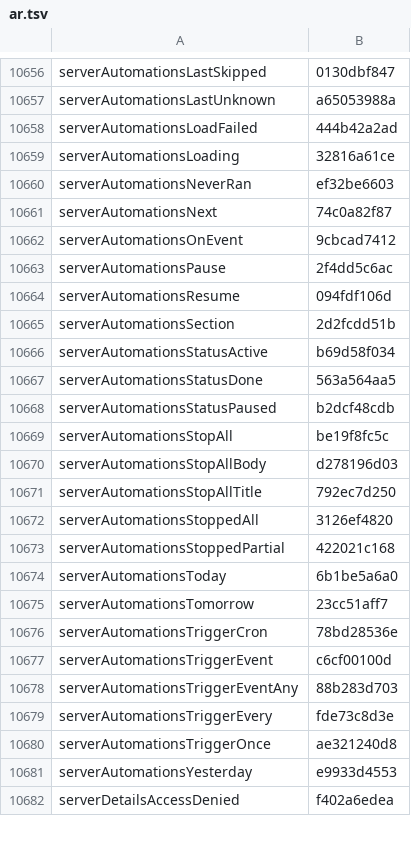
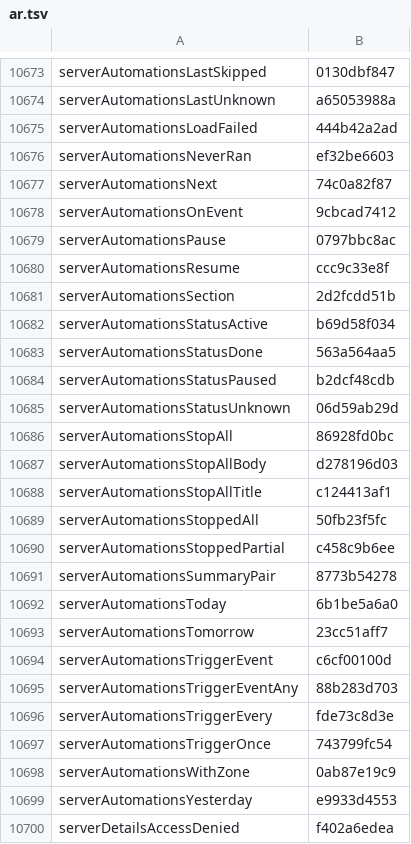
Before and after one commit to Eslamasabry/opencode-mobile-next, a TSV file: native/tools/strings/translation-state/ar.tsv, drawn as a sheet; only a part is shown, gaps mark what is left out; the diff covers the shown part only.

```diff
--- a/native/tools/strings/translation-state/ar.tsv
+++ b/native/tools/strings/translation-state/ar.tsv
@@ -10658,3 +10675,2 @@ serverAutomationsLastUnknown	a65053988a
 serverAutomationsLoadFailed	444b42a2ad
-serverAutomationsLoading	32816a61ce
 serverAutomationsNeverRan	ef32be6603
@@ -10662,4 +10678,4 @@ serverAutomationsNext	74c0a82f87
 serverAutomationsOnEvent	9cbcad7412
-serverAutomationsPause	2f4dd5c6ac
-serverAutomationsResume	094fdf106d
+serverAutomationsPause	0797bbc8ac
+serverAutomationsResume	ccc9c33e8f
 serverAutomationsSection	2d2fcdd51b
@@ -10668,10 +10684,11 @@ serverAutomationsStatusDone	563a564aa5
 serverAutomationsStatusPaused	b2dcf48cdb
-serverAutomationsStopAll	be19f8fc5c
+serverAutomationsStatusUnknown	06d59ab29d
+serverAutomationsStopAll	86928fd0bc
 serverAutomationsStopAllBody	d278196d03
-serverAutomationsStopAllTitle	792ec7d250
-serverAutomationsStoppedAll	3126ef4820
-serverAutomationsStoppedPartial	422021c168
+serverAutomationsStopAllTitle	c124413af1
+serverAutomationsStoppedAll	50fb23f5fc
+serverAutomationsStoppedPartial	c458c9b6ee
+serverAutomationsSummaryPair	8773b54278
 serverAutomationsToday	6b1be5a6a0
 serverAutomationsTomorrow	23cc51aff7
-serverAutomationsTriggerCron	78bd28536e
 serverAutomationsTriggerEvent	c6cf00100d
@@ -10679,3 +10696,4 @@ serverAutomationsTriggerEventAny	88b283d703
 serverAutomationsTriggerEvery	fde73c8d3e
-serverAutomationsTriggerOnce	ae321240d8
+serverAutomationsTriggerOnce	743799fc54
+serverAutomationsWithZone	0ab87e19c9
 serverAutomationsYesterday	e9933d4553
```
Also changed, not shown: 18 added rows and 1 removed row elsewhere in this file, native/tools/strings/translation-state/es.tsv, native/tools/strings/translation-state/fr.tsv, 33 other files.
